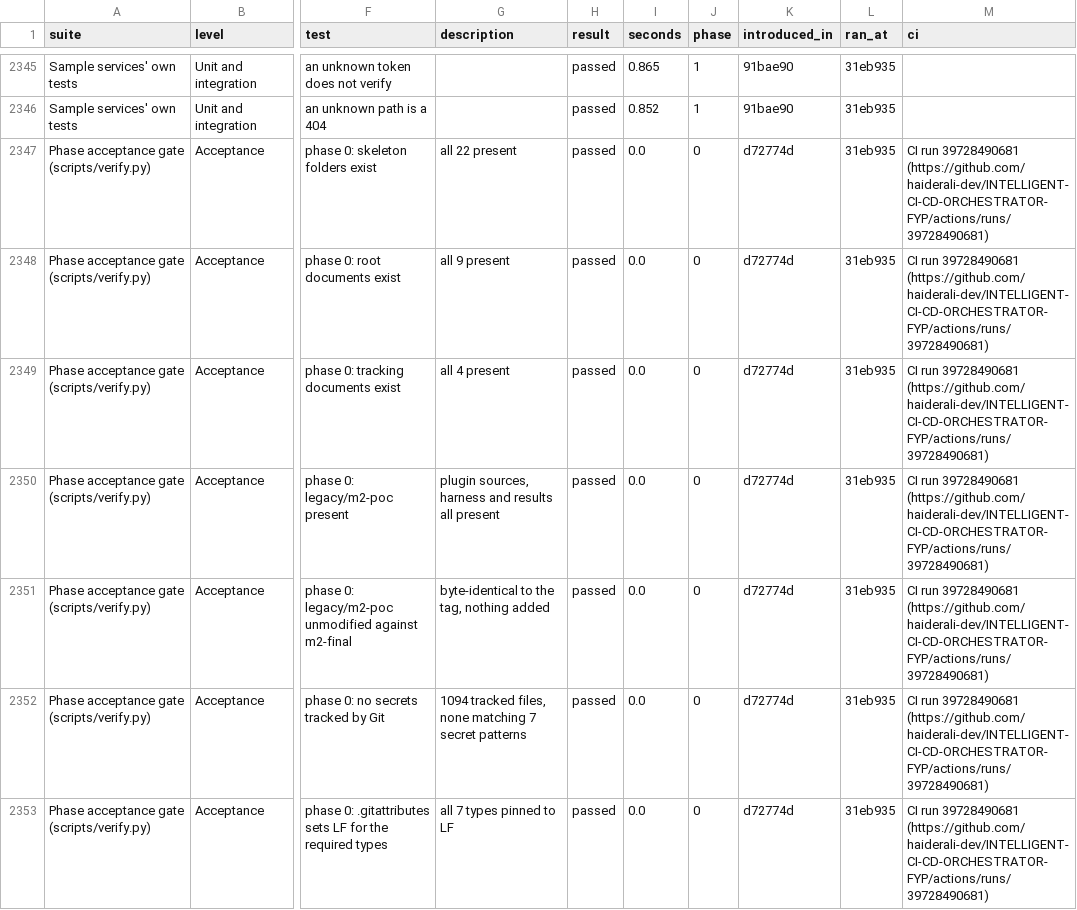
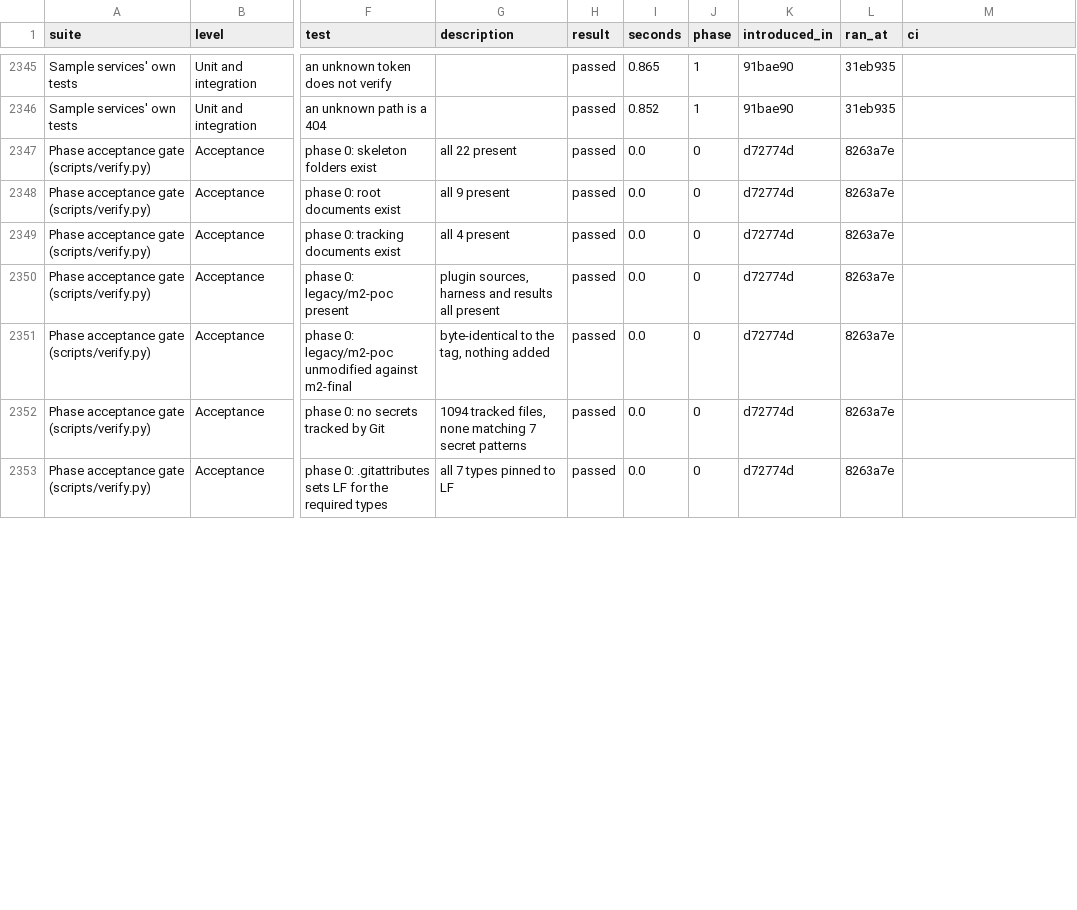
Before and after one commit to haiderali-dev/INTELLIGENT-CI-CD-ORCHESTRATOR-FYP, a CSV file: docs/testing/data/test-register.csv, drawn as a sheet; only a part is shown, gaps mark what is left out; the diff covers the shown part only; the diff names each change by its address in the sheet, - before the commit and + after, or states it on an @@ line.

```diff
--- a/docs/testing/data/test-register.csv
+++ b/docs/testing/data/test-register.csv
-L2347:L2353 (ran_at): 31eb935
+L2347:L2353 (ran_at): 8263a7e
-M2347:M2353 (ci): CI run 39728490681 (https://github.com/haiderali-dev/INTELLIGENT-CI-CD-ORCHESTRATOR-FYP/actions/runs/39728490681)
+M2347:M2353 (ci): (empty)
```
Also changed, not shown: 86 edited cells elsewhere in this file, docs/testing/data/test-growth.csv, docs/testing/data/test-register-summary.csv, 10 other files.
